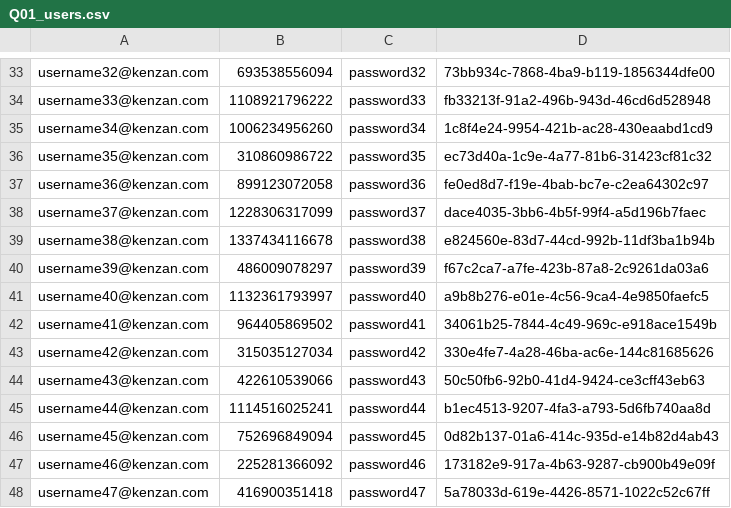
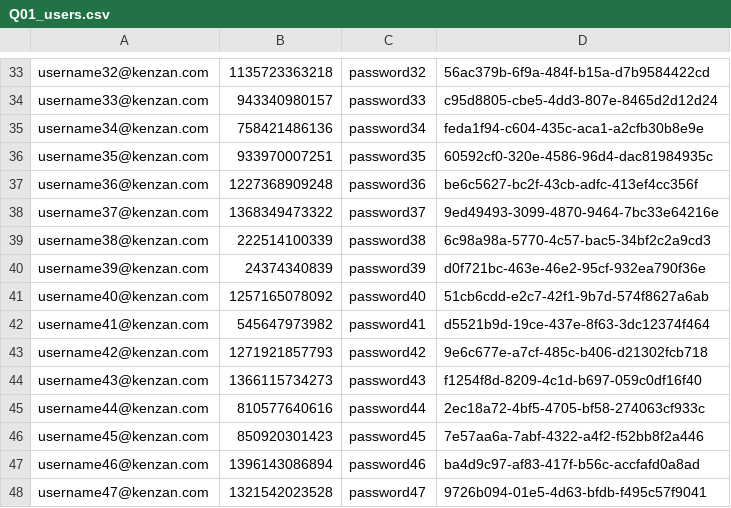
Before and after one commit to TheDigitalNinja/million-song-library, a CSV file: tools/data/Q01_users.csv, drawn as a sheet; only a part is shown, gaps mark what is left out; the diff covers the shown part only.

```diff
--- a/tools/data/Q01_users.csv
+++ b/tools/data/Q01_users.csv
@@ -33,16 +33,16 @@
-"username32@kenzan.com",693538556094,"password32",73bb934c-7868-4ba9-b119-1856344dfe00
-"username33@kenzan.com",1108921796222,"password33",fb33213f-91a2-496b-943d-46cd6d528948
-"username34@kenzan.com",1006234956260,"password34",1c8f4e24-9954-421b-ac28-430eaabd1cd9
-"username35@kenzan.com",310860986722,"password35",ec73d40a-1c9e-4a77-81b6-31423cf81c32
-"username36@kenzan.com",899123072058,"password36",fe0ed8d7-f19e-4bab-bc7e-c2ea64302c97
-"username37@kenzan.com",1228306317099,"password37",dace4035-3bb6-4b5f-99f4-a5d196b7faec
-"username38@kenzan.com",1337434116678,"password38",e824560e-83d7-44cd-992b-11df3ba1b94b
-"username39@kenzan.com",486009078297,"password39",f67c2ca7-a7fe-423b-87a8-2c9261da03a6
-"username40@kenzan.com",1132361793997,"password40",a9b8b276-e01e-4c56-9ca4-4e9850faefc5
-"username41@kenzan.com",964405869502,"password41",34061b25-7844-4c49-969c-e918ace1549b
-"username42@kenzan.com",315035127034,"password42",330e4fe7-4a28-46ba-ac6e-144c81685626
-"username43@kenzan.com",422610539066,"password43",50c50fb6-92b0-41d4-9424-ce3cff43eb63
-"username44@kenzan.com",1114516025241,"password44",b1ec4513-9207-4fa3-a793-5d6fb740aa8d
-"username45@kenzan.com",752696849094,"password45",0d82b137-01a6-414c-935d-e14b82d4ab43
-"username46@kenzan.com",225281366092,"password46",173182e9-917a-4b63-9287-cb900b49e09f
-"username47@kenzan.com",416900351418,"password47",5a78033d-619e-4426-8571-1022c52c67ff
+"username32@kenzan.com",1135723363218,"password32",56ac379b-6f9a-484f-b15a-d7b9584422cd
+"username33@kenzan.com",943340980157,"password33",c95d8805-cbe5-4dd3-807e-8465d2d12d24
+"username34@kenzan.com",758421486136,"password34",feda1f94-c604-435c-aca1-a2cfb30b8e9e
+"username35@kenzan.com",933970007251,"password35",60592cf0-320e-4586-96d4-dac81984935c
+"username36@kenzan.com",1227368909248,"password36",be6c5627-bc2f-43cb-adfc-413ef4cc356f
+"username37@kenzan.com",1368349473322,"password37",9ed49493-3099-4870-9464-7bc33e64216e
+"username38@kenzan.com",222514100339,"password38",6c98a98a-5770-4c57-bac5-34bf2c2a9cd3
+"username39@kenzan.com",24374340839,"password39",d0f721bc-463e-46e2-95cf-932ea790f36e
+"username40@kenzan.com",1257165078092,"password40",51cb6cdd-e2c7-42f1-9b7d-574f8627a6ab
+"username41@kenzan.com",545647973982,"password41",d5521b9d-19ce-437e-8f63-3dc12374f464
+"username42@kenzan.com",1271921857793,"password42",9e6c677e-a7cf-485c-b406-d21302fcb718
+"username43@kenzan.com",1366115734273,"password43",f1254f8d-8209-4c1d-b697-059c0df16f40
+"username44@kenzan.com",810577640616,"password44",2ec18a72-4bf5-4705-bf58-274063cf933c
+"username45@kenzan.com",850920301423,"password45",7e57aa6a-7abf-4322-a4f2-f52bb8f2a446
+"username46@kenzan.com",1396143086894,"password46",ba4d9c97-af83-417f-b56c-accfafd0a8ad
+"username47@kenzan.com",1321542023528,"password47",9726b094-01e5-4d63-bfdb-f495c57f9041
```
Also changed, not shown: 168 edited cells elsewhere in this file, 23 other files.
